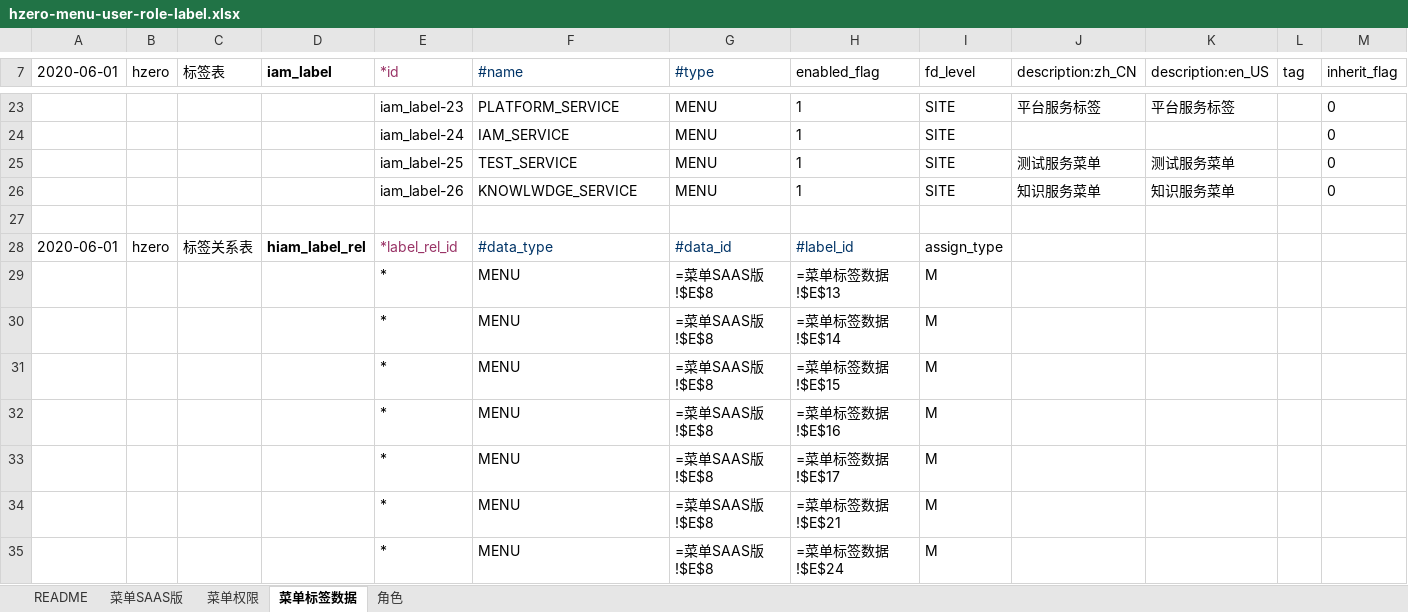
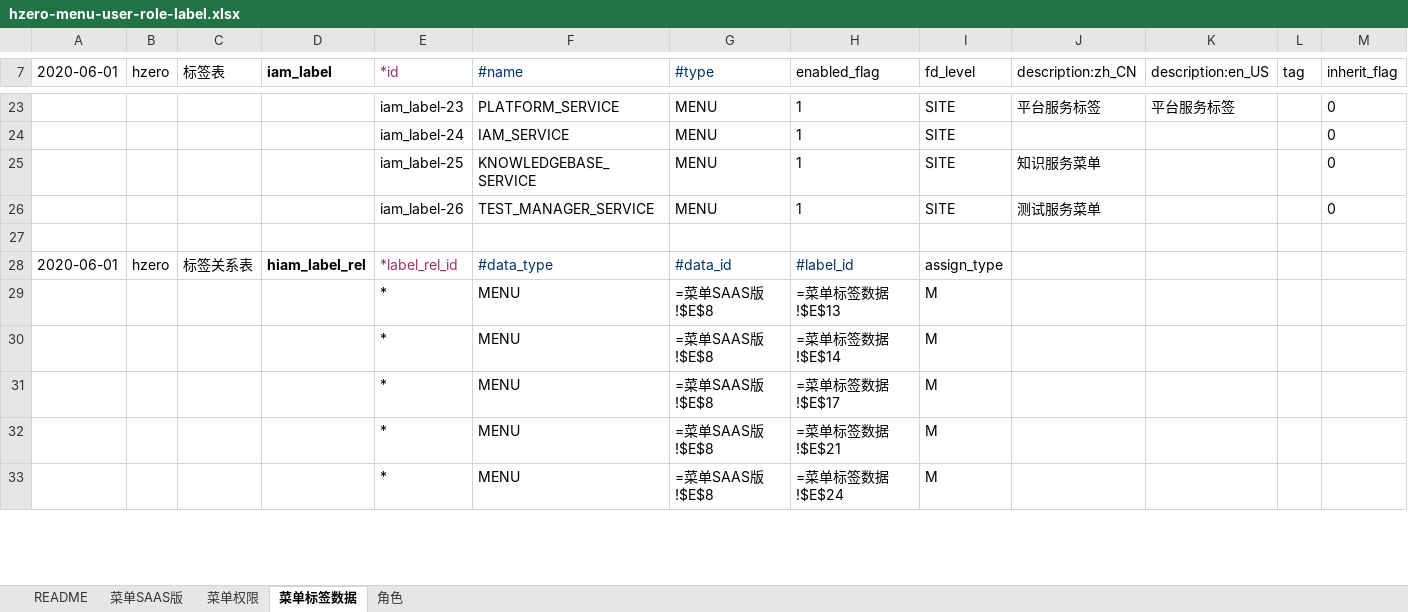
Before and after one commit to open-hand/test-manager-service, an Excel workbook: src/main/resources/script/db/init-data/test_manager_service/hzero_platform/hzero-menu-user-role-label.xlsx, sheet 菜单标签数据, drawn as a sheet; only a part is shown, gaps mark what is left out; values as stored, in another font and other column widths than the file's, no borders; formulas without a stored value are shown as written; rows hold the shown columns only; the diff covers the shown part only; the diff names each change by its address in the sheet, - before the commit and + after, or states it on an @@ line.

```diff
--- a/src/main/resources/script/db/init-data/test_manager_service/hzero_platform/hzero-menu-user-role-label.xlsx (sheet 菜单标签数据)
+++ b/src/main/resources/script/db/init-data/test_manager_service/hzero_platform/hzero-menu-user-role-label.xlsx (sheet 菜单标签数据)
-F25 (#name): TEST_SERVICE
+F25 (#name): KNOWLEDGEBASE_SERVICE
-J25 (description:zh_CN): 测试服务菜单
+J25 (description:zh_CN): 知识服务菜单
-K25 (description:en_US): 测试服务菜单
+K25 (description:en_US): (empty)
-F26 (#name): KNOWLWDGE_SERVICE
+F26 (#name): TEST_MANAGER_SERVICE
-J26 (description:zh_CN): 知识服务菜单
+J26 (description:zh_CN): 测试服务菜单
-K26 (description:en_US): 知识服务菜单
+K26 (description:en_US): (empty)
-row 31:  |  |  |  | * | MENU | =菜单SAAS版!$E$8 | =菜单标签数据!$E$15 | M
-row 32:  |  |  |  | * | MENU | =菜单SAAS版!$E$8 | =菜单标签数据!$E$16 | M
```
Also changed, not shown: 6 removed rows and 4 edited cells elsewhere in this sheet, sheet 菜单SAAS版, sheet 菜单权限, sheet 角色.
